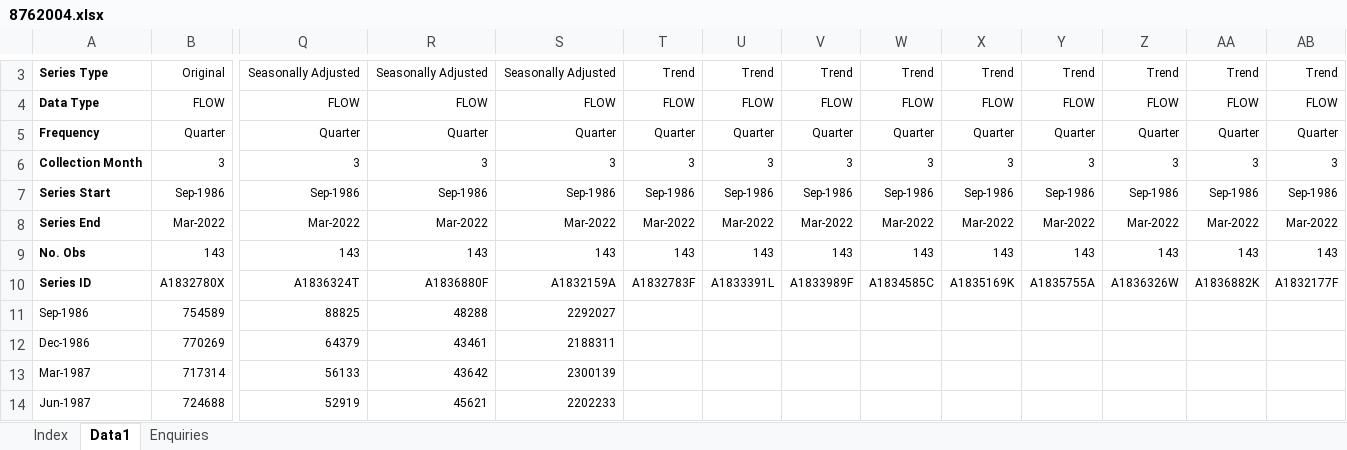
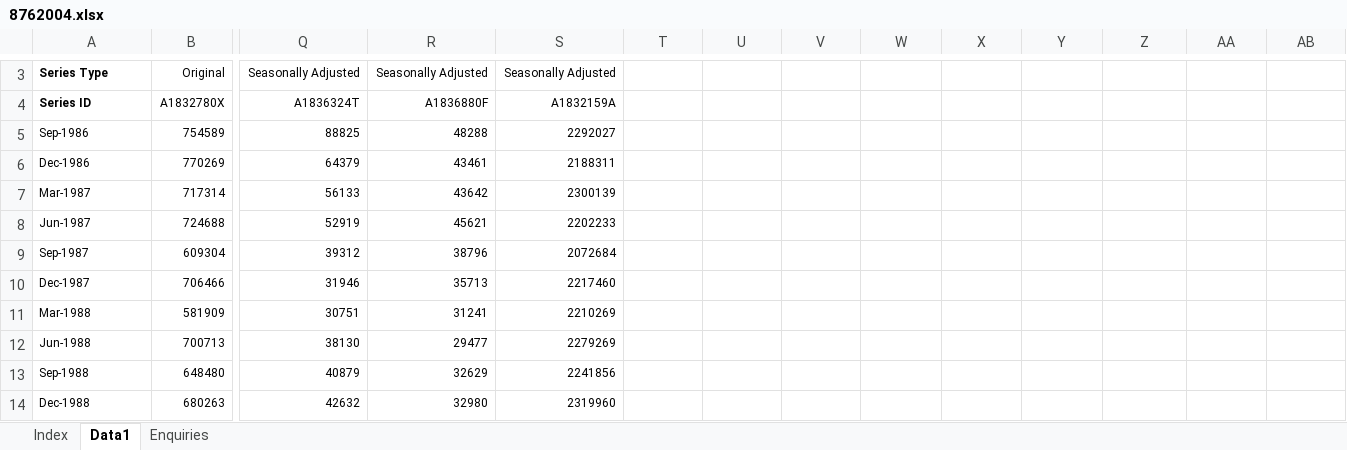
Before and after one commit to jree0008/FIT3179-Vis-2, an Excel workbook: 8762004.xlsx, sheet Data1, drawn as a sheet; only a part is shown, gaps mark what is left out; the shorter side is filled out with more unchanged rows; values as stored, in another font and other column widths than the file's, no borders; removed rows and columns are numbered as before the commit, all else as after; rows hold the shown columns only; the diff covers the shown part only; the diff names each change by its address in the sheet, - before the commit and + after, or states it on an @@ line.

Commit message:
Add files via upload

```diff
--- a/8762004.xlsx (sheet Data1)
+++ b/8762004.xlsx (sheet Data1)
-T3: Trend
+T3: (empty)
-U3: Trend
+U3: (empty)
-V3: Trend
+V3: (empty)
-W3: Trend
+W3: (empty)
-X3: Trend
+X3: (empty)
-Y3: Trend
+Y3: (empty)
-Z3: Trend
+Z3: (empty)
-AA3: Trend
+AA3: (empty)
-AB3: Trend
+AB3: (empty)
-row 4: Data Type | FLOW | FLOW | FLOW | FLOW | FLOW | FLOW | FLOW | FLOW | FLOW | FLOW | FLOW | FLOW | FLOW
-row 5: Frequency | Quarter | Quarter | Quarter | Quarter | Quarter | Quarter | Quarter | Quarter | Quarter | Quarter | Quarter | Quarter | Quarter
-row 6: Collection Month | 3 | 3 | 3 | 3 | 3 | 3 | 3 | 3 | 3 | 3 | 3 | 3 | 3
-row 7: Series Start | Sep-1986 | Sep-1986 | Sep-1986 | Sep-1986 | Sep-1986 | Sep-1986 | Sep-1986 | Sep-1986 | Sep-1986 | Sep-1986 | Sep-1986 | Sep-1986 | Sep-1986
-row 8: Series End | Mar-2022 | Mar-2022 | Mar-2022 | Mar-2022 | Mar-2022 | Mar-2022 | Mar-2022 | Mar-2022 | Mar-2022 | Mar-2022 | Mar-2022 | Mar-2022 | Mar-2022
-row 9: No. Obs | 143 | 143 | 143 | 143 | 143 | 143 | 143 | 143 | 143 | 143 | 143 | 143 | 143
-T4: A1832783F
+T4: (empty)
-U4: A1833391L
+U4: (empty)
-V4: A1833989F
+V4: (empty)
-W4: A1834585C
+W4: (empty)
-X4: A1835169K
+X4: (empty)
-Y4: A1835755A
+Y4: (empty)
-Z4: A1836326W
+Z4: (empty)
-AA4: A1836882K
+AA4: (empty)
-AB4: A1832177F
+AB4: (empty)
```
Also changed, not shown: 1 added row, 1 removed row and 9 edited cells elsewhere in this sheet, charts or pictures.
